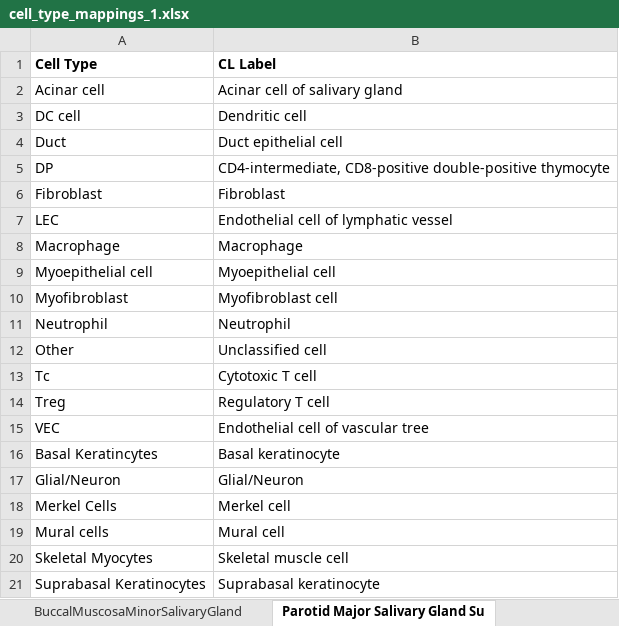
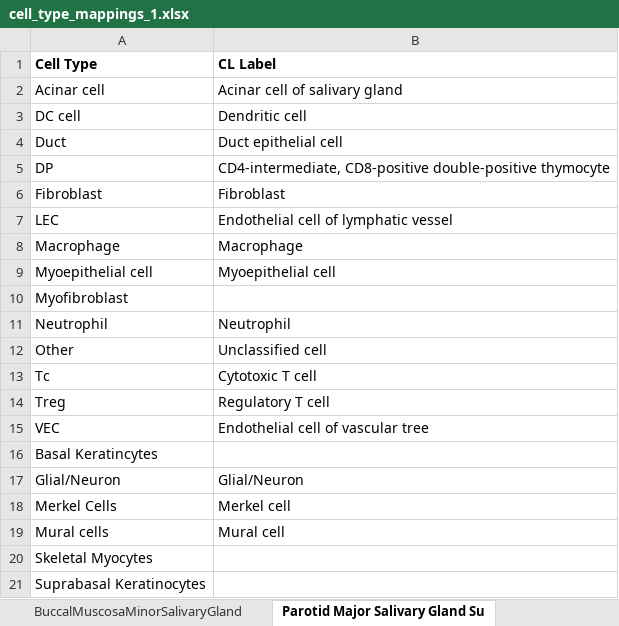
Before and after one commit to cns-iu/hra-cell-distance-analysis, an Excel workbook: data/mapping_files/cell_type_mappings_1.xlsx, sheet Parotid Major Salivary Gland Su, drawn as a sheet; values as stored, in another font and other column widths than the file's, no borders; the diff names each change by its address in the sheet, - before the commit and + after, or states it on an @@ line.

```diff
--- a/data/mapping_files/cell_type_mappings_1.xlsx (sheet Parotid Major Salivary Gland Su)
+++ b/data/mapping_files/cell_type_mappings_1.xlsx (sheet Parotid Major Salivary Gland Su)
-B10 (CL Label): Myofibroblast cell
+B10 (CL Label): (empty)
-B16 (CL Label): Basal keratinocyte
+B16 (CL Label): (empty)
-B20 (CL Label): Skeletal muscle cell
+B20 (CL Label): (empty)
-B21 (CL Label): Suprabasal keratinocyte
+B21 (CL Label): (empty)
```
Also changed, not shown: sheet lymphnode-codex-yale, sheet lung-codex-urmc, sheet skin-confocal-sorgerlab, data/mapping_files/cell_type_mappings_2.xlsx, 7 other files.
